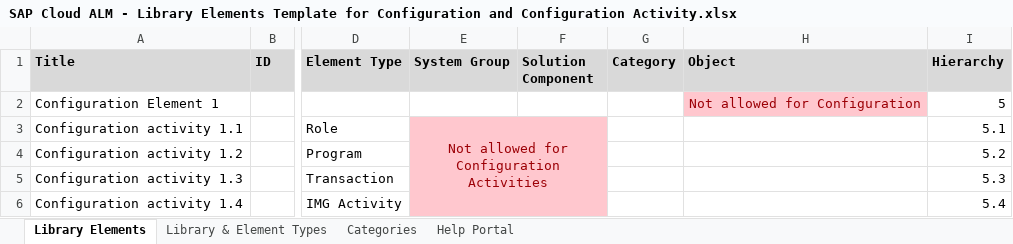
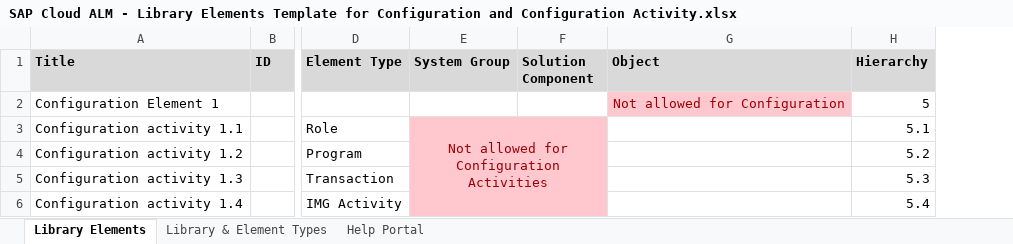
Before and after one commit to SAP-samples/cloud-alm-api-examples, an Excel workbook: spreadsheet-examples/spreadsheet-libraries/SAP Cloud ALM - Library Elements Template for Configuration and Configuration Activity.xlsx, sheet Library Elements, drawn as a sheet; only a part is shown, gaps mark what is left out; values as stored, in another font and other column widths than the file's, no borders; the diff names each change by its address in the sheet, - before the commit and + after, or states it on an @@ line.

```diff
--- a/spreadsheet-examples/spreadsheet-libraries/SAP Cloud ALM - Library Elements Template for Configuration and Configuration Activity.xlsx (sheet Library Elements)
+++ b/spreadsheet-examples/spreadsheet-libraries/SAP Cloud ALM - Library Elements Template for Configuration and Configuration Activity.xlsx (sheet Library Elements)
-sheet tab: Categories
-column G (Category), empty
```
Also changed, not shown: sheet Library & Element Types, spreadsheet-examples/spreadsheet-libraries/SAP Cloud ALM - Library Elements Template for Interface.xlsx.
